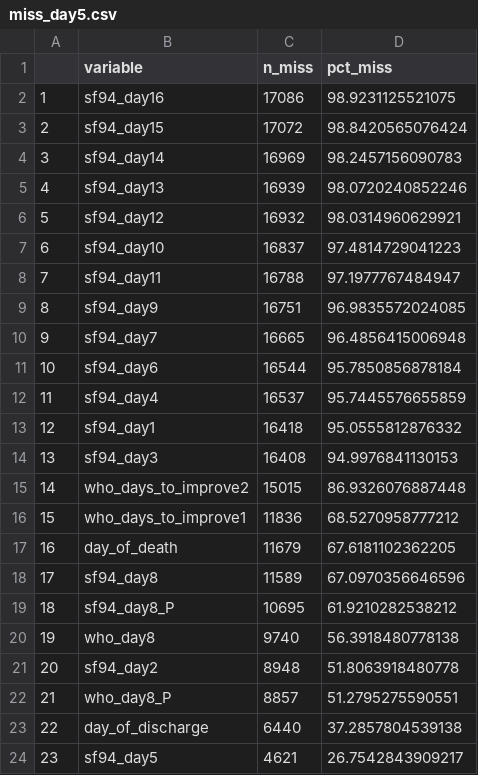
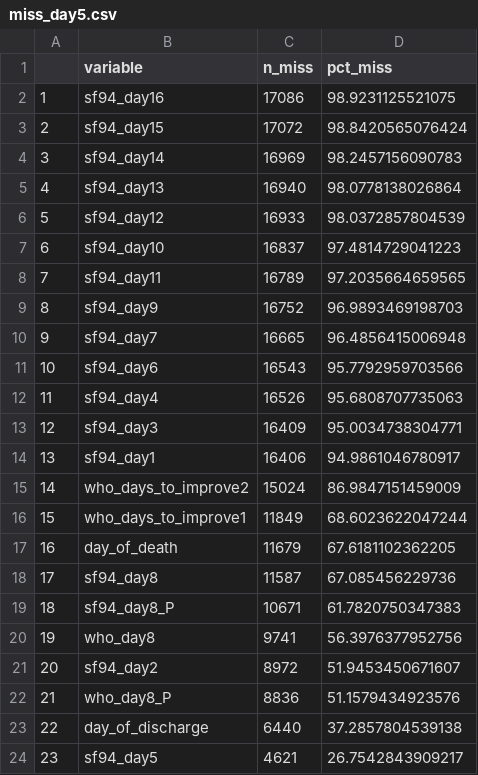
Before and after one commit to baillielab/SF94, a CSV file: Outputs/miss_day5.csv, drawn as a sheet; only a part is shown; the diff covers the shown part only.

```diff
--- a/Outputs/miss_day5.csv
+++ b/Outputs/miss_day5.csv
@@ -4,20 +4,20 @@
 "3","sf94_day14",16969,98.2457156090783
-"4","sf94_day13",16939,98.0720240852246
-"5","sf94_day12",16932,98.0314960629921
+"4","sf94_day13",16940,98.0778138026864
+"5","sf94_day12",16933,98.0372857804539
 "6","sf94_day10",16837,97.4814729041223
-"7","sf94_day11",16788,97.1977767484947
-"8","sf94_day9",16751,96.9835572024085
+"7","sf94_day11",16789,97.2035664659565
+"8","sf94_day9",16752,96.9893469198703
 "9","sf94_day7",16665,96.4856415006948
-"10","sf94_day6",16544,95.7850856878184
-"11","sf94_day4",16537,95.7445576655859
-"12","sf94_day1",16418,95.0555812876332
-"13","sf94_day3",16408,94.9976841130153
-"14","who_days_to_improve2",15015,86.9326076887448
-"15","who_days_to_improve1",11836,68.5270958777212
+"10","sf94_day6",16543,95.7792959703566
+"11","sf94_day4",16526,95.6808707735063
+"12","sf94_day3",16409,95.0034738304771
+"13","sf94_day1",16406,94.9861046780917
+"14","who_days_to_improve2",15024,86.9847151459009
+"15","who_days_to_improve1",11849,68.6023622047244
 "16","day_of_death",11679,67.6181102362205
-"17","sf94_day8",11589,67.0970356646596
-"18","sf94_day8_P",10695,61.9210282538212
-"19","who_day8",9740,56.3918480778138
-"20","sf94_day2",8948,51.8063918480778
-"21","who_day8_P",8857,51.2795275590551
+"17","sf94_day8",11587,67.085456229736
+"18","sf94_day8_P",10671,61.7820750347383
+"19","who_day8",9741,56.3976377952756
+"20","sf94_day2",8972,51.9453450671607
+"21","who_day8_P",8836,51.1579434923576
 "22","day_of_discharge",6440,37.2857804539138
```
Also changed, not shown: 14 edited cells elsewhere in this file, Outputs/effect_sizes_all_outcomes.csv, Outputs/sample_sizes_all_outcomes.csv, 30 other files.
